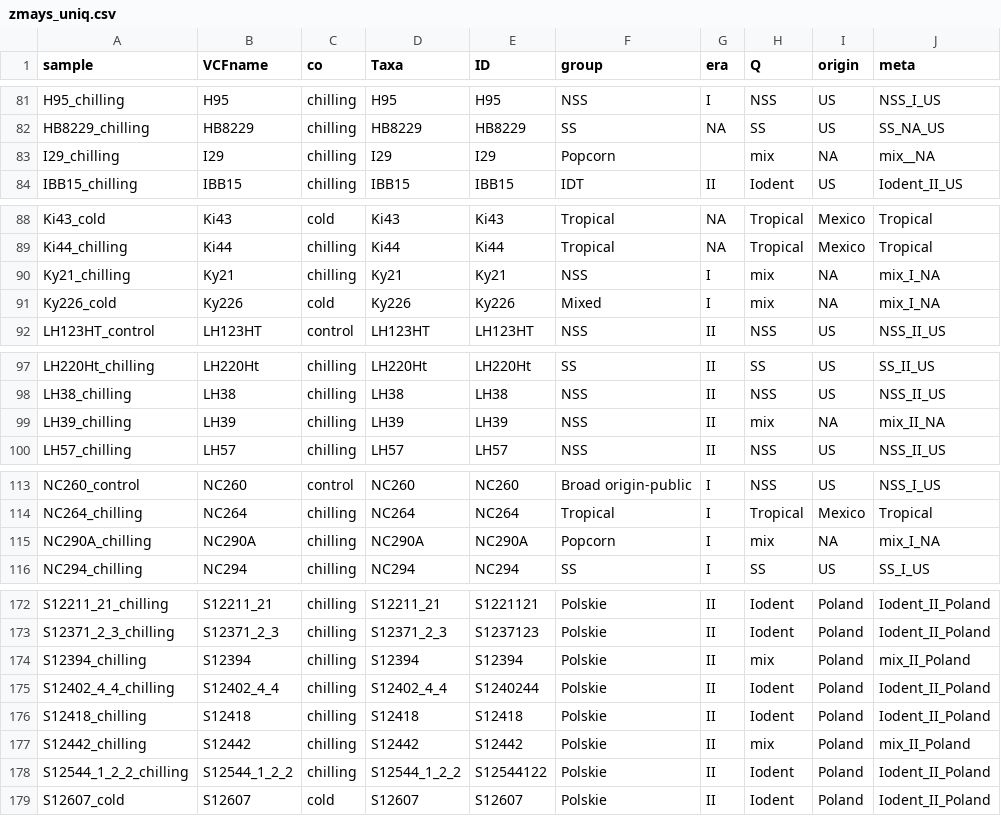
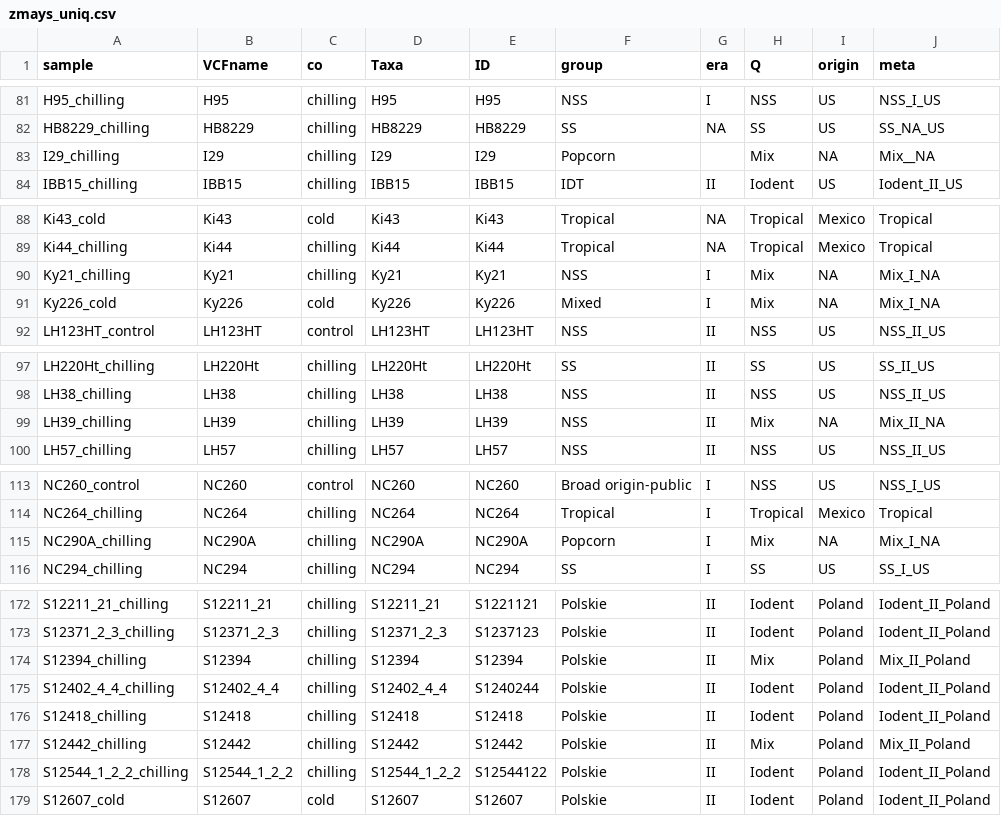
Before and after one commit to kj-lis/MaizePop, a CSV file: metadane/zmays/zmays_uniq.csv, drawn as a sheet; only a part is shown, gaps mark what is left out; the diff covers the shown part only.

```diff
--- a/metadane/zmays/zmays_uniq.csv
+++ b/metadane/zmays/zmays_uniq.csv
@@ -82,3 +82,3 @@ H95_chilling;H95;chilling;H95;H95;NSS;I;NSS;US;NSS_I_US
 HB8229_chilling;HB8229;chilling;HB8229;HB8229;SS;NA;SS;US;SS_NA_US
-I29_chilling;I29;chilling;I29;I29;Popcorn;;mix;NA;mix__NA
+I29_chilling;I29;chilling;I29;I29;Popcorn;;Mix;NA;Mix__NA
 IBB15_chilling;IBB15;chilling;IBB15;IBB15;IDT;II;Iodent;US;Iodent_II_US
@@ -89,4 +89,4 @@ Ki43_cold;Ki43;cold;Ki43;Ki43;Tropical;NA;Tropical;Mexico;Tropical
 Ki44_chilling;Ki44;chilling;Ki44;Ki44;Tropical;NA;Tropical;Mexico;Tropical
-Ky21_chilling;Ky21;chilling;Ky21;Ky21;NSS;I;mix;NA;mix_I_NA
-Ky226_cold;Ky226;cold;Ky226;Ky226;Mixed;I;mix;NA;mix_I_NA
+Ky21_chilling;Ky21;chilling;Ky21;Ky21;NSS;I;Mix;NA;Mix_I_NA
+Ky226_cold;Ky226;cold;Ky226;Ky226;Mixed;I;Mix;NA;Mix_I_NA
 LH123HT_control;LH123HT;control;LH123HT;LH123HT;NSS;II;NSS;US;NSS_II_US
@@ -98,3 +98,3 @@ LH220Ht_chilling;LH220Ht;chilling;LH220Ht;LH220Ht;SS;II;SS;US;SS_II_US
 LH38_chilling;LH38;chilling;LH38;LH38;NSS;II;NSS;US;NSS_II_US
-LH39_chilling;LH39;chilling;LH39;LH39;NSS;II;mix;NA;mix_II_NA
+LH39_chilling;LH39;chilling;LH39;LH39;NSS;II;Mix;NA;Mix_II_NA
 LH57_chilling;LH57;chilling;LH57;LH57;NSS;II;NSS;US;NSS_II_US
@@ -114,3 +114,3 @@ NC260_control;NC260;control;NC260;NC260;Broad origin-public;I;NSS;US;NSS_I_US
 NC264_chilling;NC264;chilling;NC264;NC264;Tropical;I;Tropical;Mexico;Tropical
-NC290A_chilling;NC290A;chilling;NC290A;NC290A;Popcorn;I;mix;NA;mix_I_NA
+NC290A_chilling;NC290A;chilling;NC290A;NC290A;Popcorn;I;Mix;NA;Mix_I_NA
 NC294_chilling;NC294;chilling;NC294;NC294;SS;I;SS;US;SS_I_US
@@ -173,6 +173,6 @@ S12211_21_chilling;S12211_21;chilling;S12211_21;S1221121;Polskie;II;Iodent;Polan
 S12371_2_3_chilling;S12371_2_3;chilling;S12371_2_3;S1237123;Polskie;II;Iodent;Poland;Iodent_II_Poland
-S12394_chilling;S12394;chilling;S12394;S12394;Polskie;II;mix;Poland;mix_II_Poland
+S12394_chilling;S12394;chilling;S12394;S12394;Polskie;II;Mix;Poland;Mix_II_Poland
 S12402_4_4_chilling;S12402_4_4;chilling;S12402_4_4;S1240244;Polskie;II;Iodent;Poland;Iodent_II_Poland
 S12418_chilling;S12418;chilling;S12418;S12418;Polskie;II;Iodent;Poland;Iodent_II_Poland
-S12442_chilling;S12442;chilling;S12442;S12442;Polskie;II;mix;Poland;mix_II_Poland
+S12442_chilling;S12442;chilling;S12442;S12442;Polskie;II;Mix;Poland;Mix_II_Poland
 S12544_1_2_2_chilling;S12544_1_2_2;chilling;S12544_1_2_2;S12544122;Polskie;II;Iodent;Poland;Iodent_II_Poland
```
Also changed, not shown: 38 edited cells elsewhere in this file, 3 other files.
